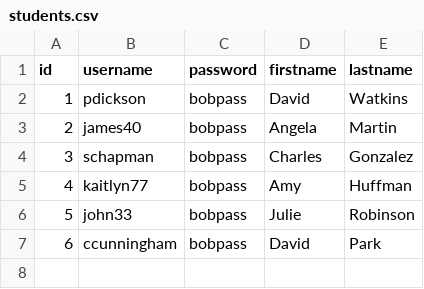
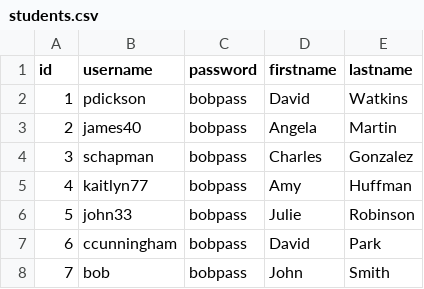
Before and after one commit to TERN-UP-INC/internship-platform-app, a CSV file: App/data/students.csv, drawn as a sheet.

```diff
--- a/App/data/students.csv
+++ b/App/data/students.csv
@@ -7 +7,2 @@ id,username,password,firstname,lastname
 6,ccunningham,bobpass,David,Park
+7,bob,bobpass,John,Smith
```
Also changed, not shown: 8 other files.
